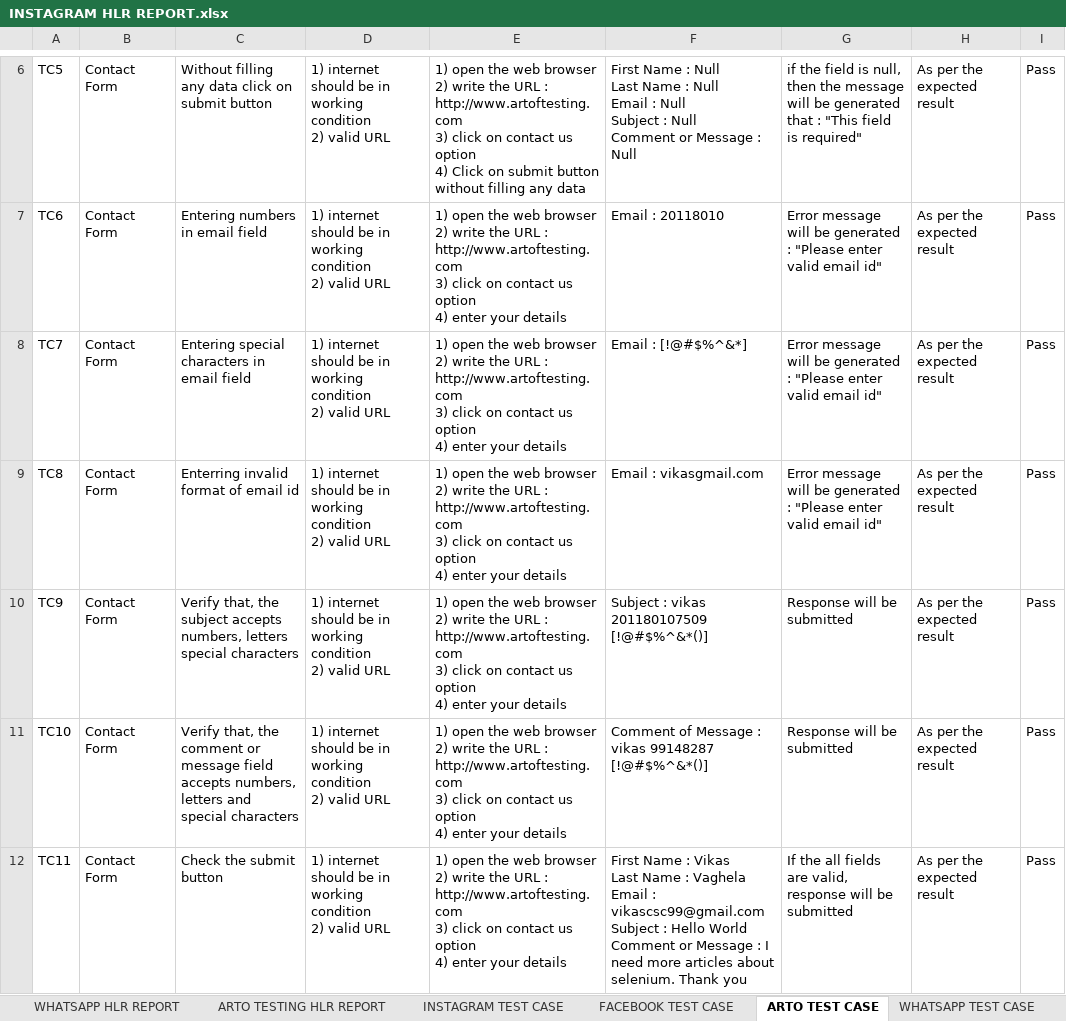
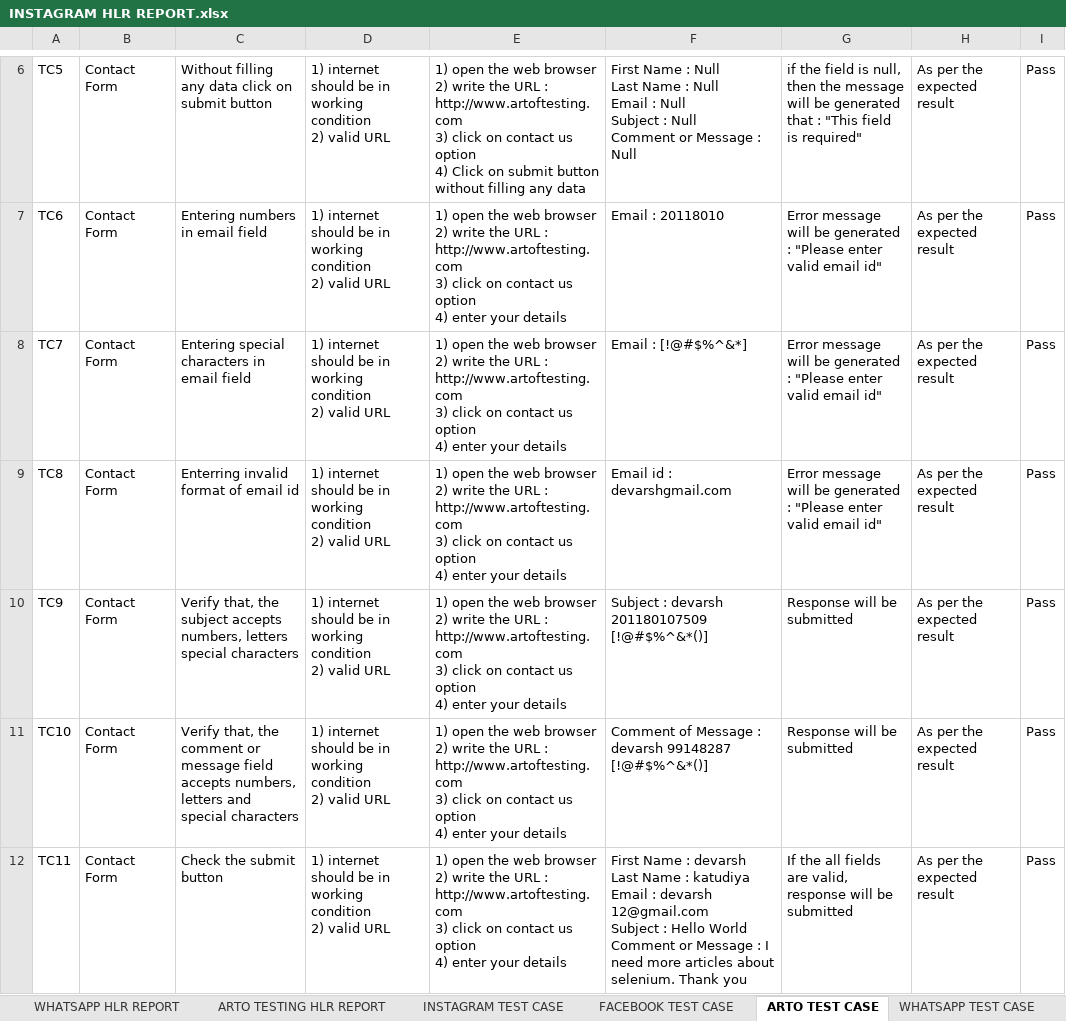
Before and after one commit to Devarsh4582/manual-testing, an Excel workbook: INSTAGRAM HLR REPORT.xlsx, sheet ARTO TEST CASE, drawn as a sheet; only a part is shown, gaps mark what is left out; values as stored, in another font and other column widths than the file's, no borders; ↵ is a line break in a cell; the diff names each change by its address in the sheet, - before the commit and + after, or states it on an @@ line.

```diff
--- a/INSTAGRAM HLR REPORT.xlsx (sheet ARTO TEST CASE)
+++ b/INSTAGRAM HLR REPORT.xlsx (sheet ARTO TEST CASE)
-F9: Email : vikasgmail.com
+F9: Email id : devarshgmail.com
-F10: Subject : vikas 201180107509 [!@#$%^&*()]
+F10: Subject : devarsh 201180107509 [!@#$%^&*()]
-F11: …Message : vikas 99148287 [!@#$%^&*()]
+F11: …Message : devarsh 99148287 [!@#$%^&*()]
-F12: …Name : Vikas ↵ Last Name : Vaghela ↵ Email : vikascsc99@gmail.com ↵ Subject :…
+F12: …Name : devarsh ↵ Last Name : katudiya ↵ Email : devarsh 12@gmail.com ↵ Subject :…
```
Also changed, not shown: sheet WHATSAPP TEST CASE, 1 other file.
